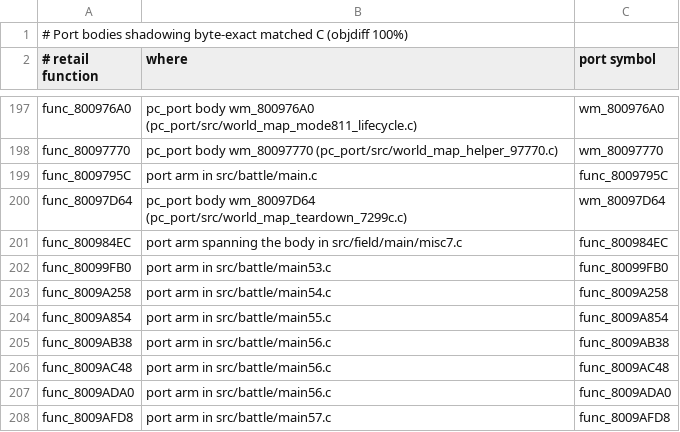
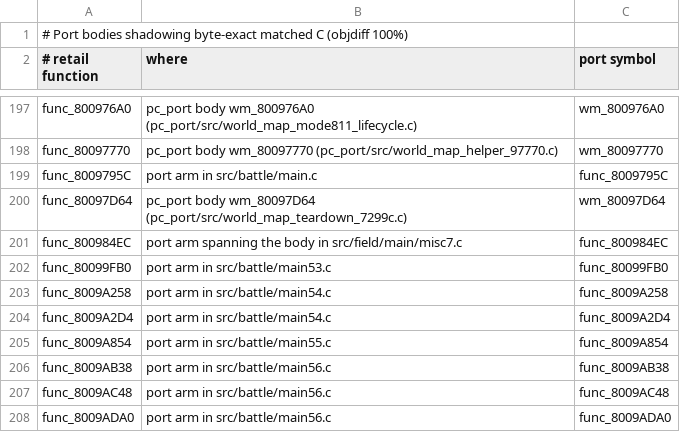
Before and after one commit to Blizz127/xenogears-decomp-ai, a TSV file: docs/port/shadowing_matched_c.tsv, drawn as a sheet; only a part is shown, gaps mark what is left out; the shorter side is filled out with more unchanged rows; the diff names each change by its address in the sheet, - before the commit and + after, or states it on an @@ line.

```diff
--- a/docs/port/shadowing_matched_c.tsv
+++ b/docs/port/shadowing_matched_c.tsv
+row 204: func_8009A2D4 | port arm in src/battle/main54.c | func_8009A2D4
```
Also changed, not shown: 1 other file.
